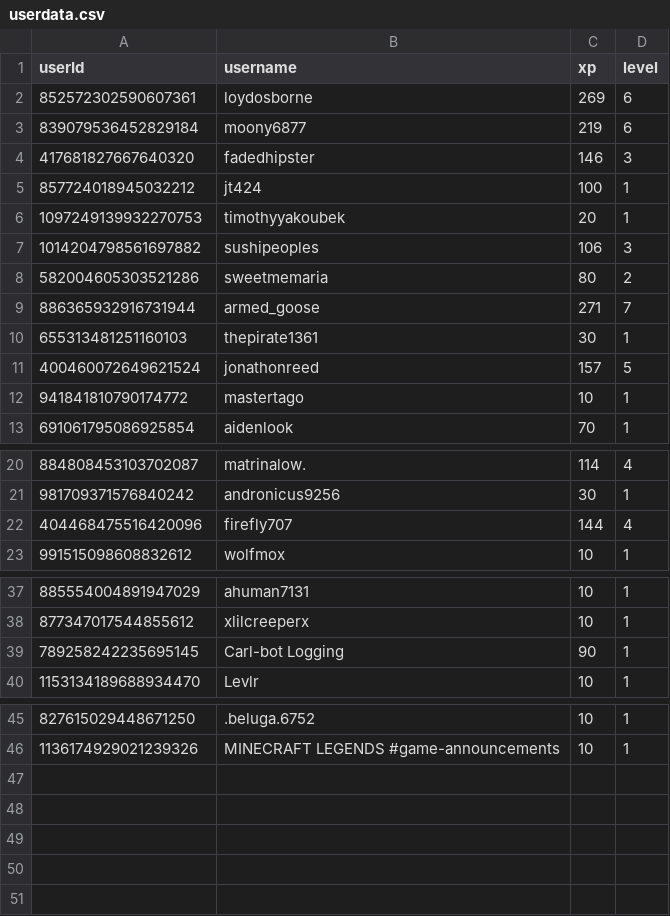
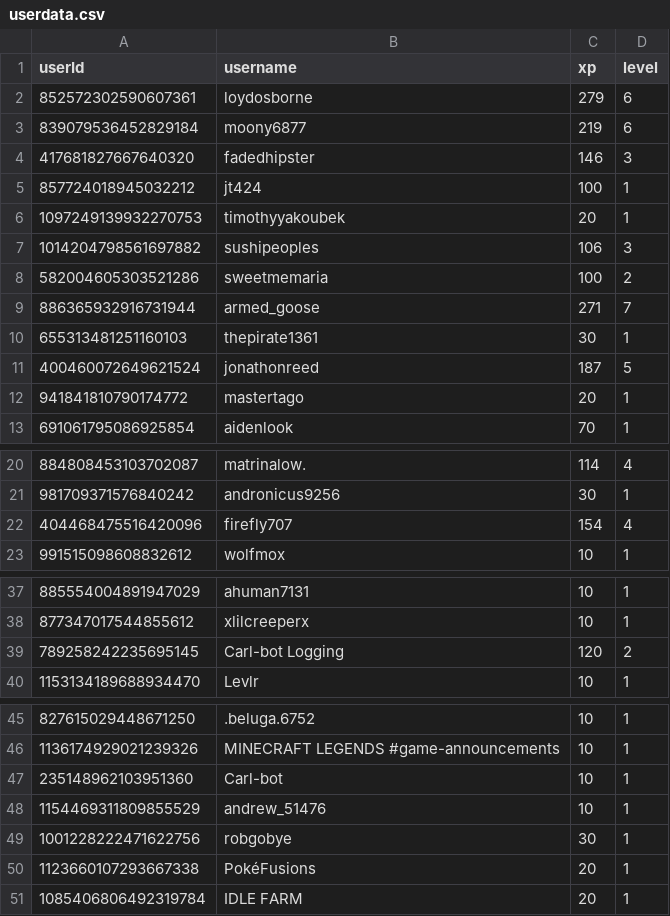
Before and after one commit to ScytedTV-Studios/Levlr, a CSV file: userdata.csv, drawn as a sheet; only a part is shown, gaps mark what is left out.

Commit message:
autoCommit 2023 0Th.133554

```diff
--- a/userdata.csv
+++ b/userdata.csv
@@ -1,3 +1,3 @@
 userId,username,xp,level
-852572302590607361,loydosborne,269,6
+852572302590607361,loydosborne,279,6
 839079536452829184,moony6877,219,6
@@ -7,7 +7,7 @@ userId,username,xp,level
 1014204798561697882,sushipeoples,106,3
-582004605303521286,sweetmemaria,80,2
+582004605303521286,sweetmemaria,100,2
 886365932916731944,armed_goose,271,7
 655313481251160103,thepirate1361,30,1
-400460072649621524,jonathonreed,157,5
-941841810790174772,mastertago,10,1
+400460072649621524,jonathonreed,187,5
+941841810790174772,mastertago,20,1
 691061795086925854,aidenlook,70,1
@@ -21,3 +21,3 @@ userId,username,xp,level
 981709371576840242,andronicus9256,30,1
-404468475516420096,firefly707,144,4
+404468475516420096,firefly707,154,4
 991515098608832612,wolfmox,10,1
@@ -38,3 +38,3 @@ userId,username,xp,level
 877347017544855612,xlilcreeperx,10,1
-789258242235695145,Carl-bot Logging,90,1
+789258242235695145,Carl-bot Logging,120,2
 1153134189688934470,Levlr,10,1
@@ -46 +46,6 @@ userId,username,xp,level
 1136174929021239326,MINECRAFT LEGENDS #game-announcements,10,1
+235148962103951360,Carl-bot,10,1
+1154469311809855529,andrew_51476,10,1
+1001228222471622756,robgobye,30,1
+1123660107293667338,PokéFusions,20,1
+1085406806492319784,IDLE FARM,20,1
```
